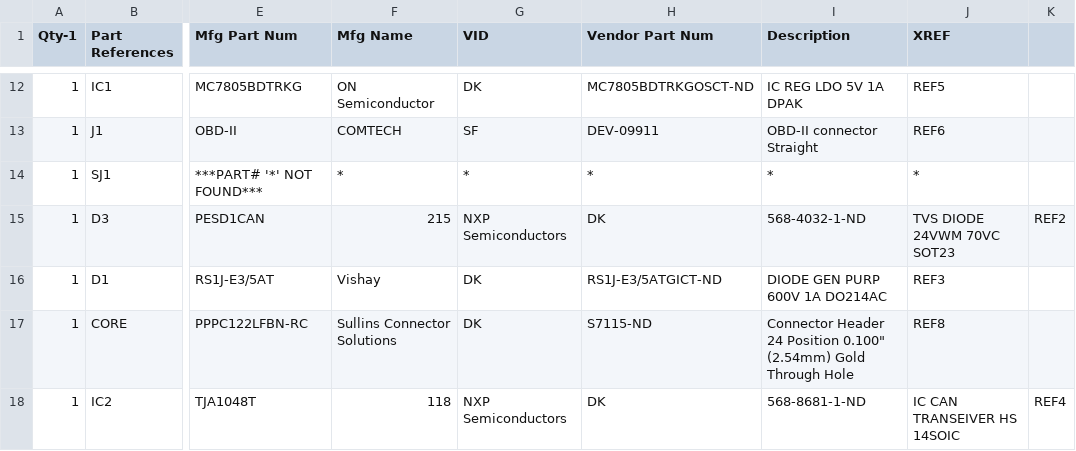
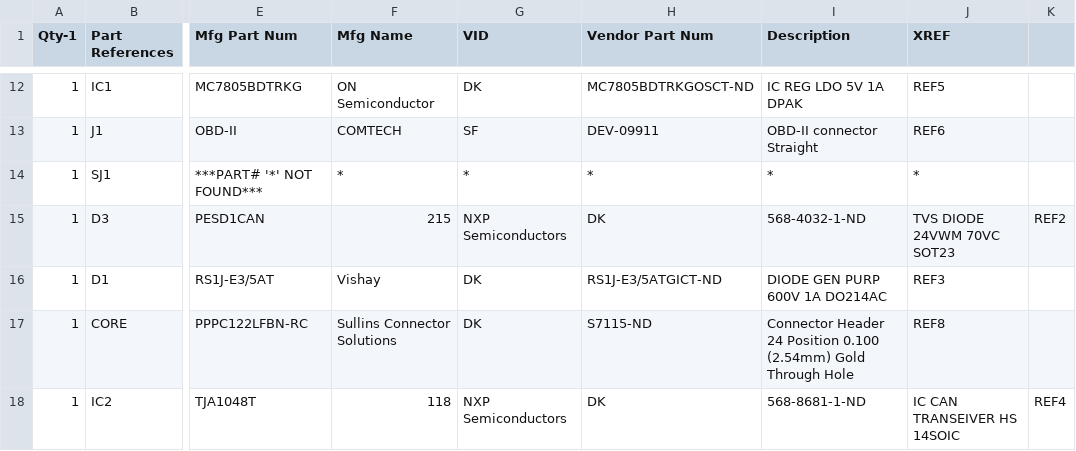
Before and after one commit to carloop/hardware, a CSV file: particle-can-v1.1_BOM.csv, drawn as a sheet; only a part is shown, gaps mark what is left out; the diff names each change by its address in the sheet, - before the commit and + after, or states it on an @@ line.

Commit message:
fixes typo to make BOM 'beautiful and searchable'

```diff
--- a/particle-can-v1.1_BOM.csv
+++ b/particle-can-v1.1_BOM.csv
-I17 (Description): …24 Position 0.100" (2.54mm) Gold…
+I17 (Description): …24 Position 0.100 (2.54mm) Gold…
```
